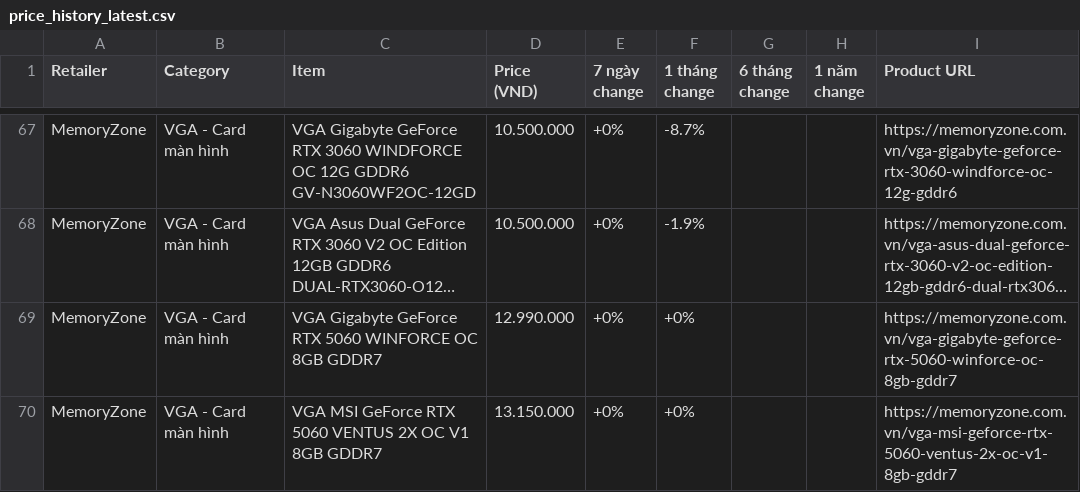
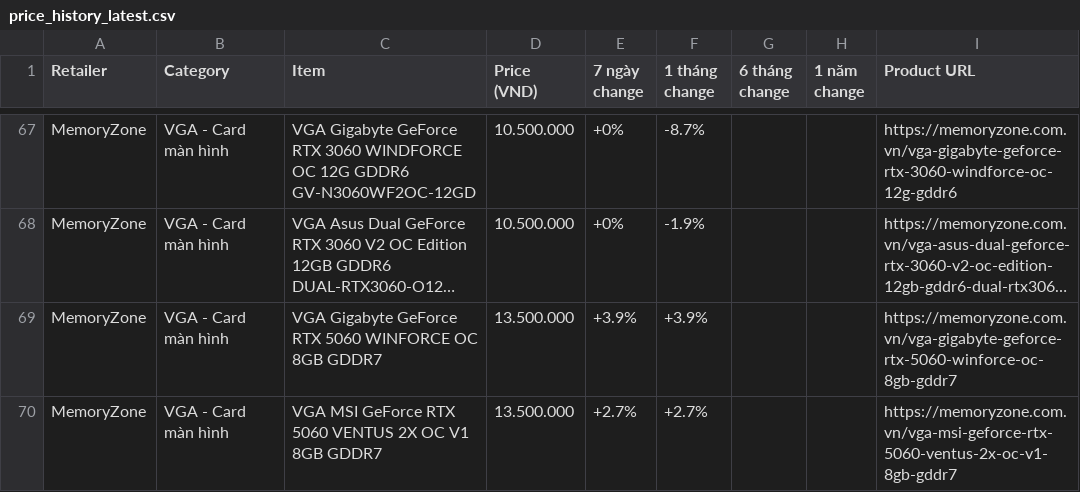
Before and after one commit to tuongphanbase/tech-price-mailer, a CSV file: docs/price_history_latest.csv, drawn as a sheet; only a part is shown, gaps mark what is left out; long unchanged cells end in …; the diff covers the shown part only; the diff names each change by its address in the sheet, - before the commit and + after, or states it on an @@ line.

```diff
--- a/docs/price_history_latest.csv
+++ b/docs/price_history_latest.csv
-D69 (Price (VND)): 12.990.000
+D69 (Price (VND)): 13.500.000
-E69 (7 ngày change): +0%
+E69 (7 ngày change): +3.9%
-F69 (1 tháng change): +0%
+F69 (1 tháng change): +3.9%
-D70 (Price (VND)): 13.150.000
+D70 (Price (VND)): 13.500.000
-E70 (7 ngày change): +0%
+E70 (7 ngày change): +2.7%
-F70 (1 tháng change): +0%
+F70 (1 tháng change): +2.7%
```
Also changed, not shown: 8 added rows, 9 removed rows, 2 moved rows and 33 edited cells elsewhere in this file, 9 other files.
